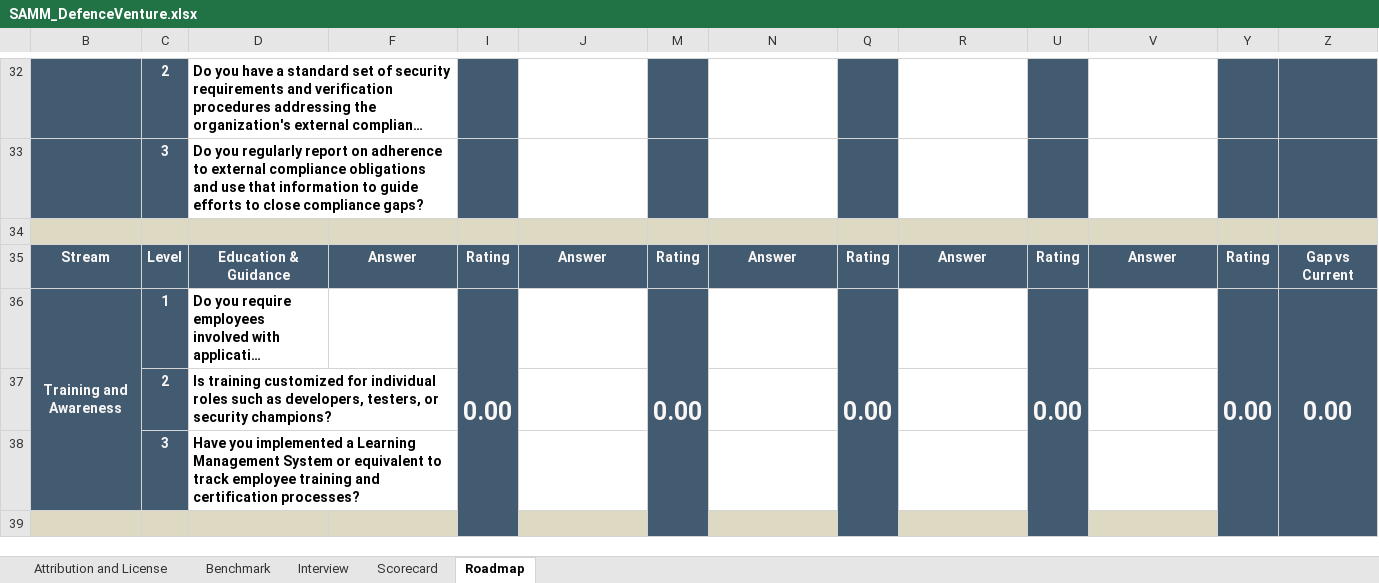
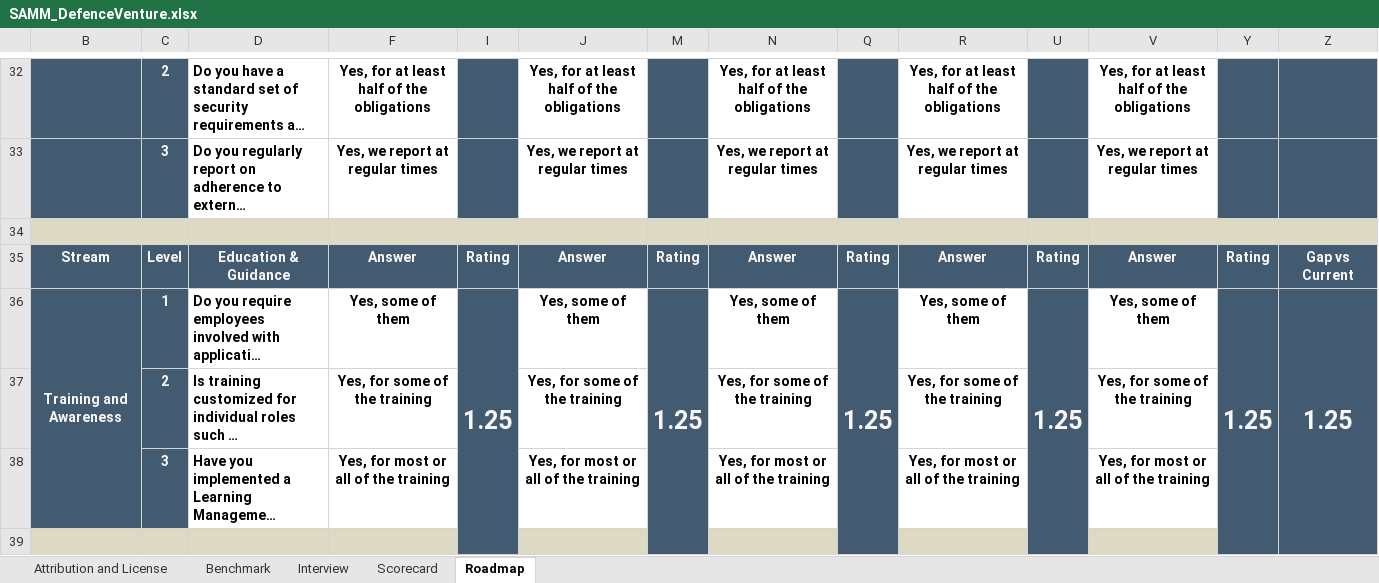
Before and after one commit to AdamT-S/Secure-Software-Development, an Excel workbook: CaseStudies/DefenceVentures/SAMM_DefenceVenture.xlsx, sheet Roadmap, drawn as a sheet; only a part is shown, gaps mark what is left out; long unchanged cells end in …; values as stored, in another font and other column widths than the file's, no borders; conditional formats not drawn; the diff covers the shown part only; the diff names each change by its address in the sheet, - before the commit and + after, or states it on an @@ line.

```diff
--- a/CaseStudies/DefenceVentures/SAMM_DefenceVenture.xlsx (sheet Roadmap)
+++ b/CaseStudies/DefenceVentures/SAMM_DefenceVenture.xlsx (sheet Roadmap)
-F32: (empty)
+F32: Yes, for at least half of the obligations
-J32: (empty)
+J32: Yes, for at least half of the obligations
-N32: (empty)
+N32: Yes, for at least half of the obligations
-R32: (empty)
+R32: Yes, for at least half of the obligations
-V32: (empty)
+V32: Yes, for at least half of the obligations
-F33: (empty)
+F33: Yes, we report at regular times
-J33: (empty)
+J33: Yes, we report at regular times
-N33: (empty)
+N33: Yes, we report at regular times
-R33: (empty)
+R33: Yes, we report at regular times
-V33: (empty)
+V33: Yes, we report at regular times
-F36: (empty)
+F36: Yes, some of them
-I36: 0.00
+I36: 1.25
-J36: (empty)
+J36: Yes, some of them
-M36: 0.00
+M36: 1.25
-N36: (empty)
+N36: Yes, some of them
-Q36: 0.00
+Q36: 1.25
-R36: (empty)
+R36: Yes, some of them
-U36: 0.00
+U36: 1.25
-V36: (empty)
+V36: Yes, some of them
-Y36: 0.00
+Y36: 1.25
-Z36: 0.00
+Z36: 1.25
-F37: (empty)
+F37: Yes, for some of the training
-J37: (empty)
+J37: Yes, for some of the training
-N37: (empty)
+N37: Yes, for some of the training
-R37: (empty)
+R37: Yes, for some of the training
-V37: (empty)
+V37: Yes, for some of the training
-F38: (empty)
+F38: Yes, for most or all of the training
-J38: (empty)
+J38: Yes, for most or all of the training
-N38: (empty)
+N38: Yes, for most or all of the training
-R38: (empty)
+R38: Yes, for most or all of the training
-V38: (empty)
+V38: Yes, for most or all of the training
```
Also changed, not shown: 184 edited cells elsewhere in this sheet, sheet Scorecard, sheet Interview, sheet Benchmark, hidden cells, charts or pictures, 1 other file.
